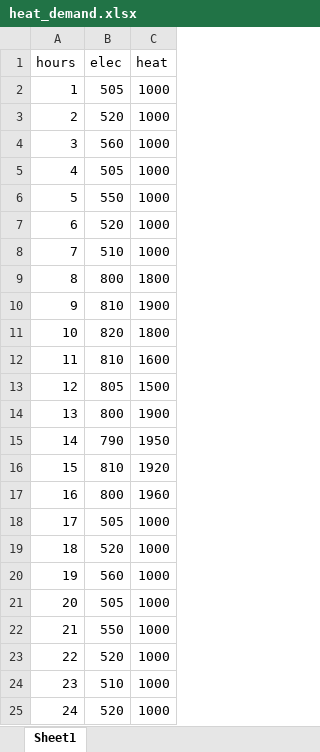
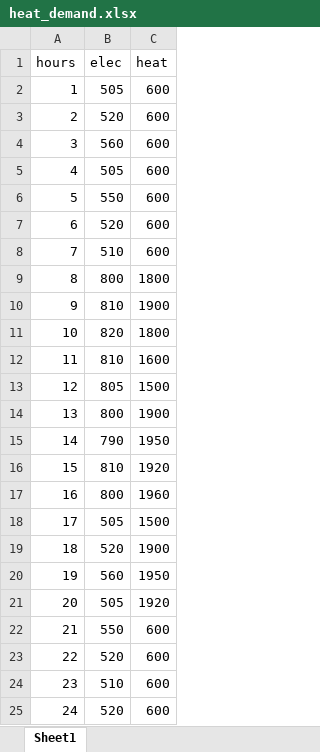
Before and after one commit to mahdi1190/modelling_MCDM, an Excel workbook: CHP2/heat_demand.xlsx, sheet Sheet1, drawn as a sheet; values as stored, in another font and other column widths than the file's, no borders; the diff names each change by its address in the sheet, - before the commit and + after, or states it on an @@ line.

```diff
--- a/CHP2/heat_demand.xlsx (sheet Sheet1)
+++ b/CHP2/heat_demand.xlsx (sheet Sheet1)
-C2:C8 (heat): 1000
+C2:C8 (heat): 600
-C18 (heat): 1000
+C18 (heat): 1500
-C19 (heat): 1000
+C19 (heat): 1900
-C20 (heat): 1000
+C20 (heat): 1950
-C21 (heat): 1000
+C21 (heat): 1920
-C22:C25 (heat): 1000
+C22:C25 (heat): 600
```
Also changed, not shown: 2 other files.
